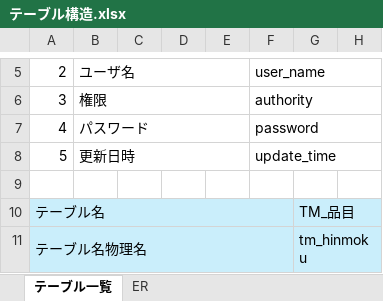
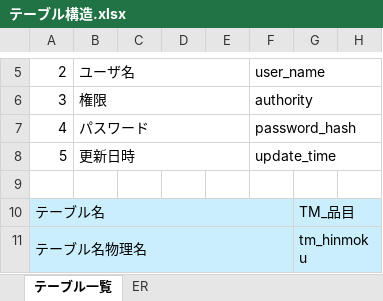
Before and after one commit to jun-sunabaco-dev/inv_mgmt, an Excel workbook: docs/テーブル構造.xlsx, sheet テーブル一覧, drawn as a sheet; only a part is shown, gaps mark what is left out; values as stored, in another font and other column widths than the file's, no borders; the diff names each change by its address in the sheet, - before the commit and + after, or states it on an @@ line.

```diff
--- a/docs/テーブル構造.xlsx (sheet テーブル一覧)
+++ b/docs/テーブル構造.xlsx (sheet テーブル一覧)
-F7: password
+F7: password_hash
```
Also changed, not shown: 1 other file.
